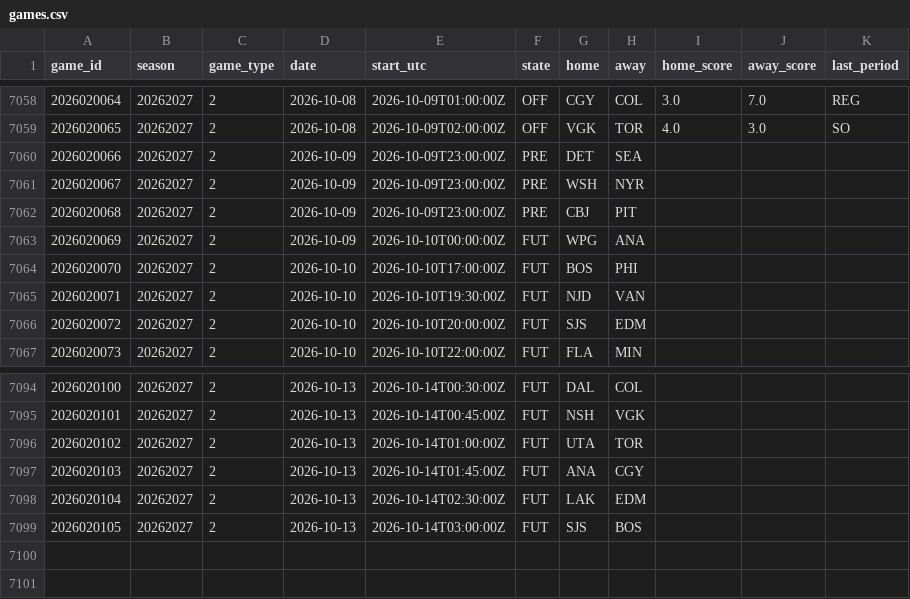
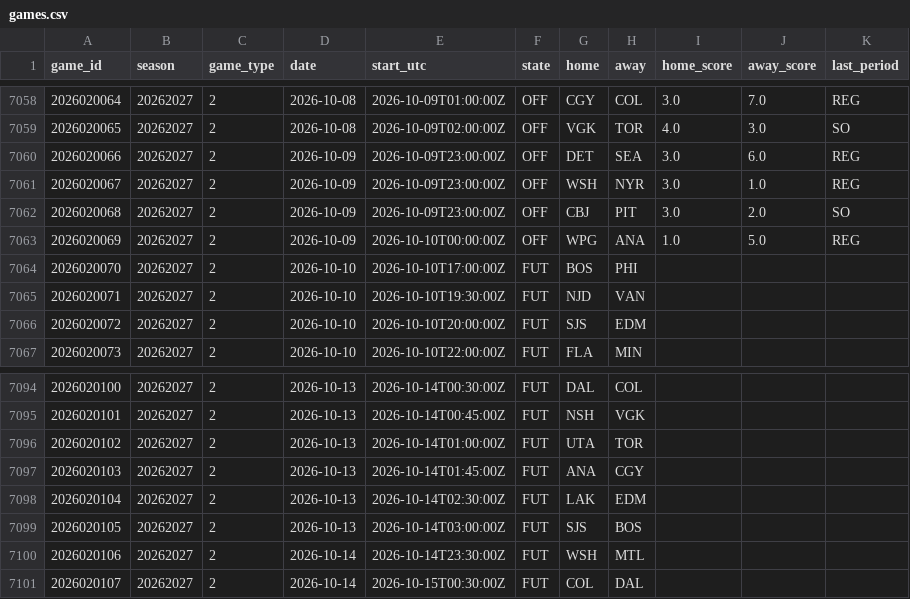
Before and after one commit to 88jackcarr/NHL-odds-betting, a CSV file: data/games.csv, drawn as a sheet; only a part is shown, gaps mark what is left out.

```diff
--- a/data/games.csv
+++ b/data/games.csv
@@ -7059,6 +7059,6 @@ game_id,season,game_type,date,start_utc,state,home,away,home_score,away_score,la
 2026020065,20262027,2,2026-10-08,2026-10-09T02:00:00Z,OFF,VGK,TOR,4.0,3.0,SO
-2026020066,20262027,2,2026-10-09,2026-10-09T23:00:00Z,PRE,DET,SEA,,,
-2026020067,20262027,2,2026-10-09,2026-10-09T23:00:00Z,PRE,WSH,NYR,,,
-2026020068,20262027,2,2026-10-09,2026-10-09T23:00:00Z,PRE,CBJ,PIT,,,
-2026020069,20262027,2,2026-10-09,2026-10-10T00:00:00Z,FUT,WPG,ANA,,,
+2026020066,20262027,2,2026-10-09,2026-10-09T23:00:00Z,OFF,DET,SEA,3.0,6.0,REG
+2026020067,20262027,2,2026-10-09,2026-10-09T23:00:00Z,OFF,WSH,NYR,3.0,1.0,REG
+2026020068,20262027,2,2026-10-09,2026-10-09T23:00:00Z,OFF,CBJ,PIT,3.0,2.0,SO
+2026020069,20262027,2,2026-10-09,2026-10-10T00:00:00Z,OFF,WPG,ANA,1.0,5.0,REG
 2026020070,20262027,2,2026-10-10,2026-10-10T17:00:00Z,FUT,BOS,PHI,,,
@@ -7099 +7099,3 @@ game_id,season,game_type,date,start_utc,state,home,away,home_score,away_score,la
 2026020105,20262027,2,2026-10-13,2026-10-14T03:00:00Z,FUT,SJS,BOS,,,
+2026020106,20262027,2,2026-10-14,2026-10-14T23:30:00Z,FUT,WSH,MTL,,,
+2026020107,20262027,2,2026-10-14,2026-10-15T00:30:00Z,FUT,COL,DAL,,,
```
Also changed, not shown: data/predictions.csv, 1 other file.
